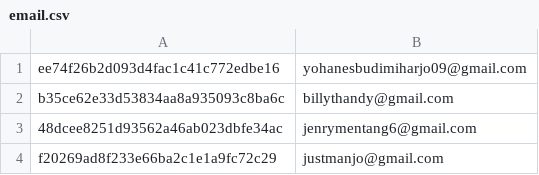
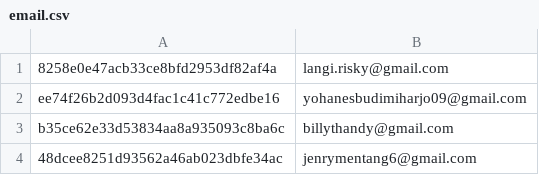
Before and after one commit to sky270691/bpsdm-certificate-sender, a CSV file: src/main/resources/email.csv, drawn as a sheet; only a part is shown; the shorter side is filled out with more unchanged rows; the diff names each change by its address in the sheet, - before the commit and + after, or states it on an @@ line.

Commit message:
for sending real email

```diff
--- a/src/main/resources/email.csv
+++ b/src/main/resources/email.csv
+row 1: 8258e0e47acb33ce8bfd2953df82af4a | langi.risky@gmail.com
```
Also changed, not shown: 2 other files.
